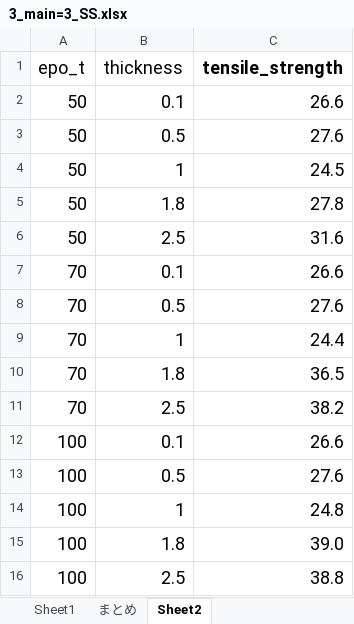
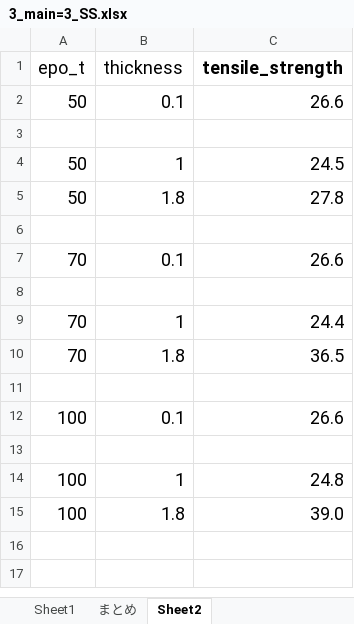
Before and after one commit to jay0423/ansys-management-3dPrinter, an Excel workbook: 3/main=3/3_main=3_SS.xlsx, sheet Sheet2, drawn as a sheet; values as stored, in another font and other column widths than the file's, no borders; charts and pictures not drawn; the diff names each change by its address in the sheet, - before the commit and + after, or states it on an @@ line.

```diff
--- a/3/main=3/3_main=3_SS.xlsx (sheet Sheet2)
+++ b/3/main=3/3_main=3_SS.xlsx (sheet Sheet2)
-row 3: 50 | 0.5 | 27.6
+row 3: (empty)
-row 6: 50 | 2.5 | 31.6
+row 6: (empty)
-row 8: 70 | 0.5 | 27.6
+row 8: (empty)
-row 11: 70 | 2.5 | 38.2
+row 11: (empty)
-row 13: 100 | 0.5 | 27.6
+row 13: (empty)
-row 16: 100 | 2.5 | 38.8
```
Also changed, not shown: charts or pictures, 3/main=3/cfrp2_add/3_main=3_cfrp2_add_SS.xlsx, concrete/1117/concrete_1117_SS.xlsx, 9 other files.
